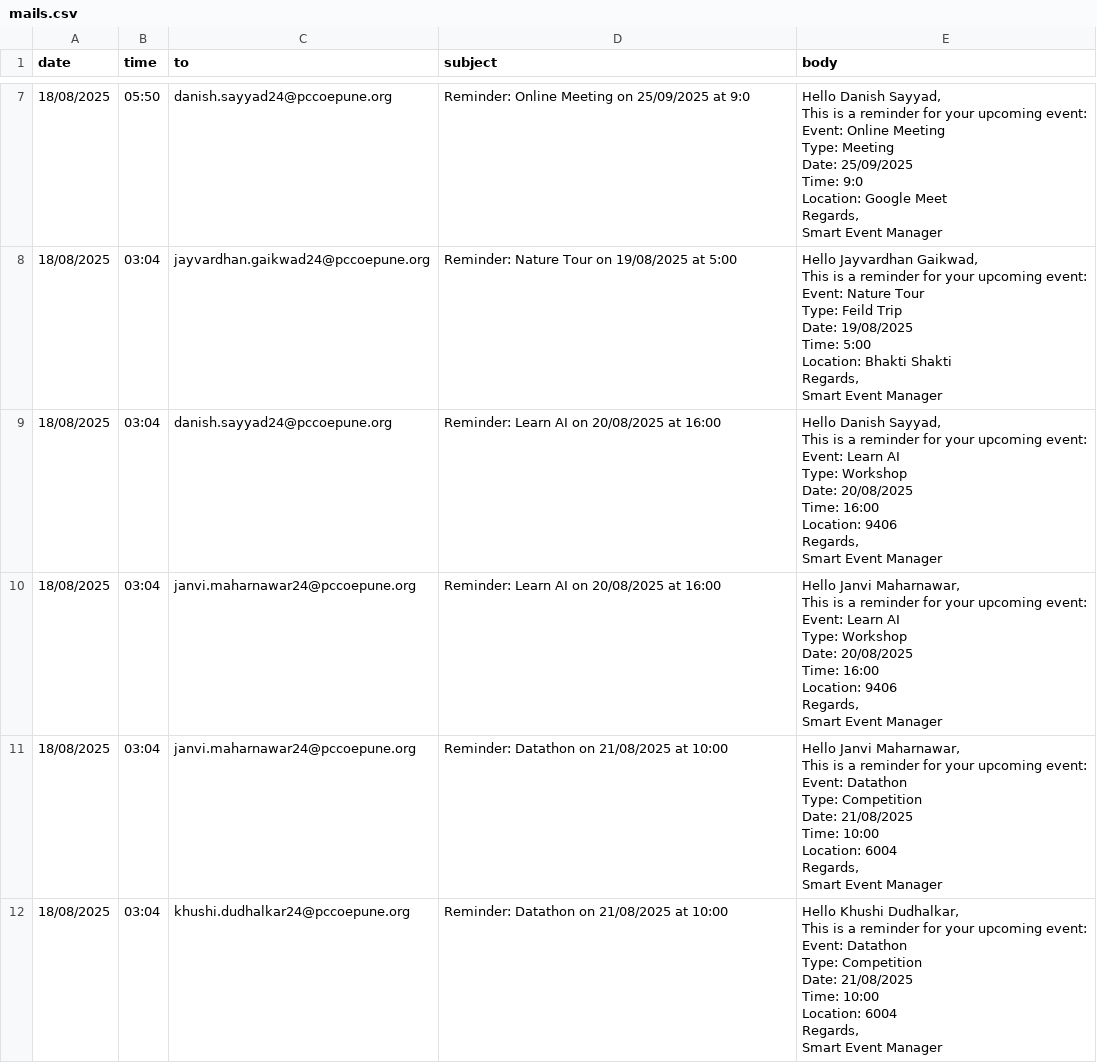
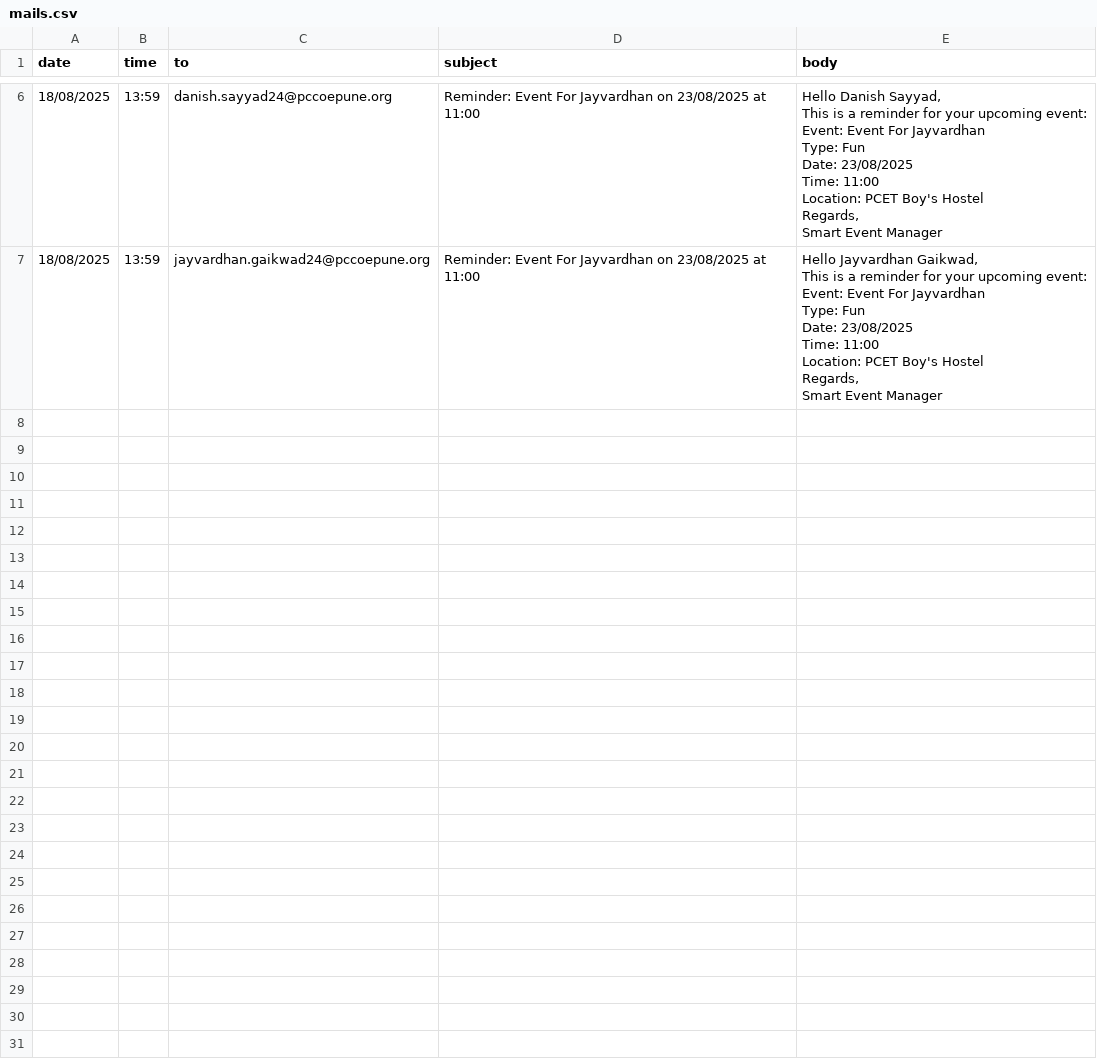
Before and after one commit to DanishSayyad/Smart-Event-Manager, a CSV file: data/mails.csv, drawn as a sheet; only a part is shown, gaps mark what is left out; removed rows and columns are numbered as before the commit, all else as after; ↵ is a line break in a cell; the diff covers the shown part only; the diff names each change by its address in the sheet, - before the commit and + after, or states it on an @@ line.

Commit message:
Clear User Mails functionality.

```diff
--- a/data/mails.csv
+++ b/data/mails.csv
-B6 (time): 05:50
+B6 (time): 13:59
-D6 (subject): Reminder: Online Meeting on 25/09/2025 at 9:0
+D6 (subject): Reminder: Event For Jayvardhan on 23/08/2025 at 11:00
-E6 (body): …event: ↵ Event: Online Meeting ↵ Type: Meeting ↵ Date: 25/09/2025 ↵ Time: 9:0 ↵ Location: Google Meet ↵ Regards, ↵ Smart…
+E6 (body): …event: ↵ Event: Event For Jayvardhan ↵ Type: Fun ↵ Date: 23/08/2025 ↵ Time: 11:00 ↵ Location: PCET Boy's Hostel ↵ Regards, ↵ Smart…
-B7 (time): 03:04
+B7 (time): 13:59
-D7 (subject): Reminder: Nature Tour on 19/08/2025 at 5:00
+D7 (subject): Reminder: Event For Jayvardhan on 23/08/2025 at 11:00
-E7 (body): …event: ↵ Event: Nature Tour ↵ Type: Feild Trip ↵ Date: 19/08/2025 ↵ Time: 5:00 ↵ Location: Bhakti Shakti ↵ Regards, ↵ Smart…
+E7 (body): …event: ↵ Event: Event For Jayvardhan ↵ Type: Fun ↵ Date: 23/08/2025 ↵ Time: 11:00 ↵ Location: PCET Boy's Hostel ↵ Regards, ↵ Smart…
-row 9: 18/08/2025 | 03:04 | danish.sayyad24@pccoepune.org | Reminder: Learn AI on 20/08/2025 at 16:00 | Hello Danish Sayyad, ↵ This is a reminder for your upcoming event: ↵ Event: Learn AI ↵ Type: Workshop ↵ Date: 20/08/2025 ↵ Time: 16:00 ↵ Location: 9406 ↵ Regards, ↵ Smart Event Manager
-row 10: 18/08/2025 | 03:04 | janvi.maharnawar24@pccoepune.org | Reminder: Learn AI on 20/08/2025 at 16:00 | Hello Janvi Maharnawar, ↵ This is a reminder for your upcoming event: ↵ Event: Learn AI ↵ Type: Workshop ↵ Date: 20/08/2025 ↵ Time: 16:00 ↵ Location: 9406 ↵ Regards, ↵ Smart Event Manager
-row 11: 18/08/2025 | 03:04 | janvi.maharnawar24@pccoepune.org | Reminder: Datathon on 21/08/2025 at 10:00 | Hello Janvi Maharnawar, ↵ This is a reminder for your upcoming event: ↵ Event: Datathon ↵ Type: Competition ↵ Date: 21/08/2025 ↵ Time: 10:00 ↵ Location: 6004 ↵ Regards, ↵ Smart Event Manager
-row 12: 18/08/2025 | 03:04 | khushi.dudhalkar24@pccoepune.org | Reminder: Datathon on 21/08/2025 at 10:00 | Hello Khushi Dudhalkar, ↵ This is a reminder for your upcoming event: ↵ Event: Datathon ↵ Type: Competition ↵ Date: 21/08/2025 ↵ Time: 10:00 ↵ Location: 6004 ↵ Regards, ↵ Smart Event Manager
```
Also changed, not shown: 1 removed row and 4 edited cells elsewhere in this file, data/events.csv, 4 other files.
